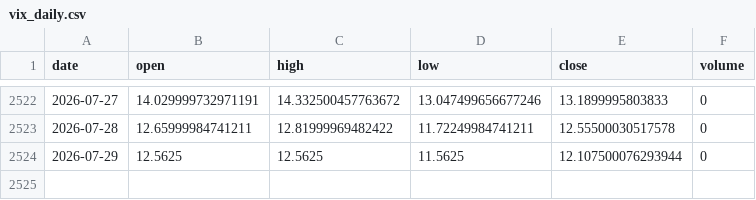
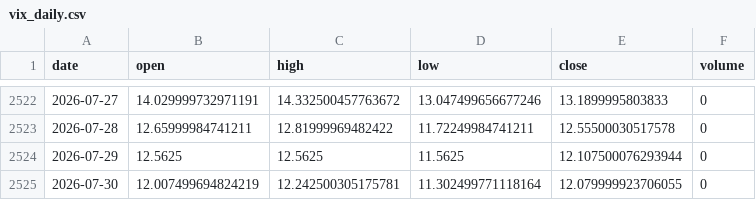
Before and after one commit to pravindev666/SpreadGuard-V24-Algorithmic-Nifty-Options-Engine, a CSV file: data/vix_daily.csv, drawn as a sheet; only a part is shown, gaps mark what is left out; the diff names each change by its address in the sheet, - before the commit and + after, or states it on an @@ line.

```diff
--- a/data/vix_daily.csv
+++ b/data/vix_daily.csv
+row 2525: 2026-07-30 | 12.007499694824219 | 12.242500305175781 | 11.302499771118164 | 12.079999923706055 | 0
```
Also changed, not shown: data/nifty_daily.csv, 2 other files.
